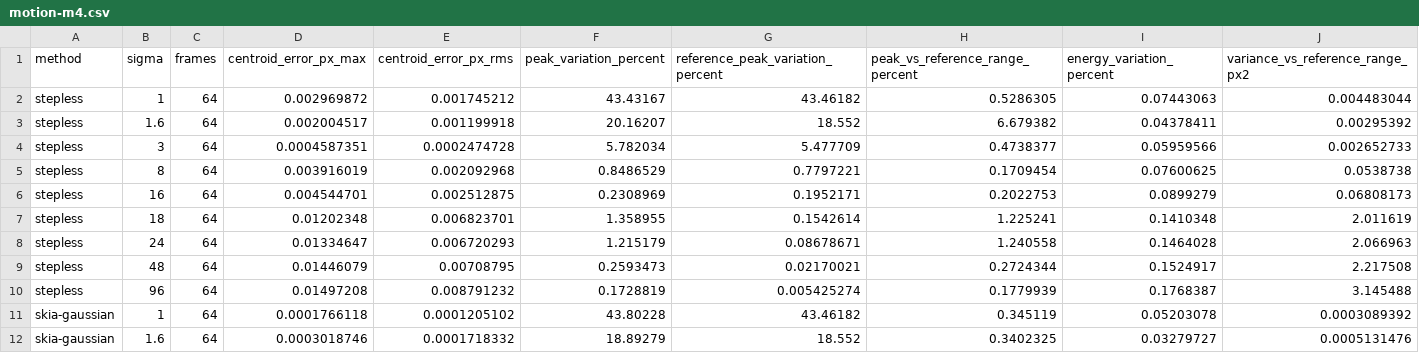
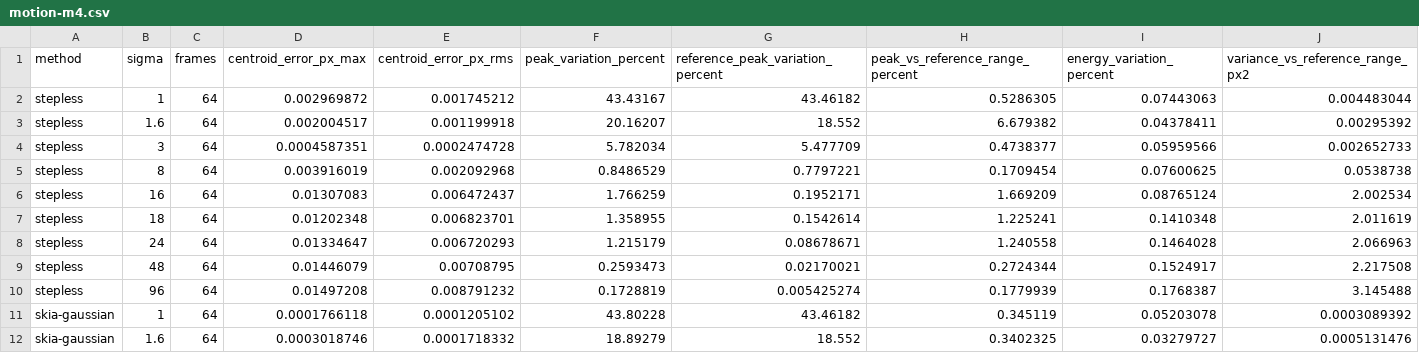
Before and after one commit to aki-null/SteplessGaussianBlur, a CSV file: Documentation~/Benchmarks/motion-m4.csv, drawn as a sheet; only a part is shown.

```diff
--- a/Documentation~/Benchmarks/motion-m4.csv
+++ b/Documentation~/Benchmarks/motion-m4.csv
@@ -5,3 +5,3 @@ stepless,3,64,0.0004587351,0.0002474728,5.782034,5.477709,0.4738377,0.05959566,0
 stepless,8,64,0.003916019,0.002092968,0.8486529,0.7797221,0.1709454,0.07600625,0.0538738
-stepless,16,64,0.004544701,0.002512875,0.2308969,0.1952171,0.2022753,0.0899279,0.06808173
+stepless,16,64,0.01307083,0.006472437,1.766259,0.1952171,1.669209,0.08765124,2.002534
 stepless,18,64,0.01202348,0.006823701,1.358955,0.1542614,1.225241,0.1410348,2.011619
```
Also changed, not shown: Documentation~/Benchmarks/continuity-switches-m4.csv, 23 other files.
